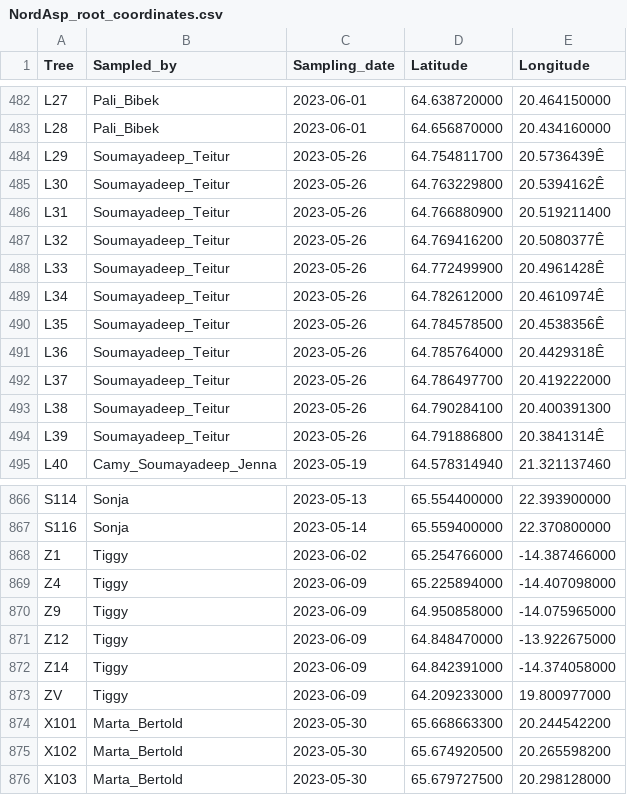
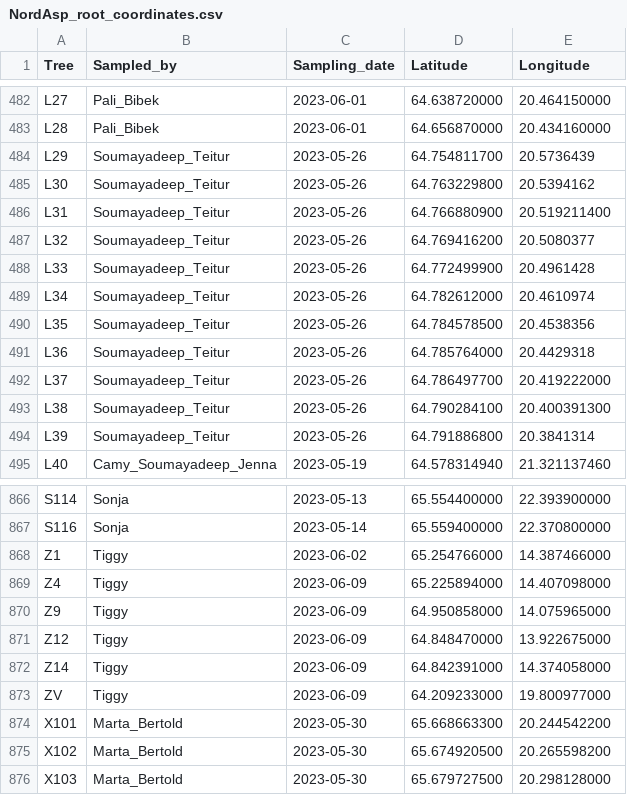
Before and after one commit to amnzr/AspenRootCollection, a CSV file: data/NordAsp_root_coordinates.csv, drawn as a sheet; only a part is shown, gaps mark what is left out; the diff names each change by its address in the sheet, - before the commit and + after, or states it on an @@ line.

Commit message:
Cleaned the data removing strange characters

```diff
--- a/data/NordAsp_root_coordinates.csv
+++ b/data/NordAsp_root_coordinates.csv
-E484 (Longitude): 20.5736439Ê
+E484 (Longitude): 20.5736439
-E485 (Longitude): 20.5394162Ê
+E485 (Longitude): 20.5394162
-E487 (Longitude): 20.5080377Ê
+E487 (Longitude): 20.5080377
-E488 (Longitude): 20.4961428Ê
+E488 (Longitude): 20.4961428
-E489 (Longitude): 20.4610974Ê
+E489 (Longitude): 20.4610974
-E490 (Longitude): 20.4538356Ê
+E490 (Longitude): 20.4538356
-E491 (Longitude): 20.4429318Ê
+E491 (Longitude): 20.4429318
-E494 (Longitude): 20.3841314Ê
+E494 (Longitude): 20.3841314
-E868 (Longitude): -14.387466000
+E868 (Longitude): 14.387466000
-E869 (Longitude): -14.407098000
+E869 (Longitude): 14.407098000
-E870 (Longitude): -14.075965000
+E870 (Longitude): 14.075965000
-E871 (Longitude): -13.922675000
+E871 (Longitude): 13.922675000
-E872 (Longitude): -14.374058000
+E872 (Longitude): 14.374058000
```
